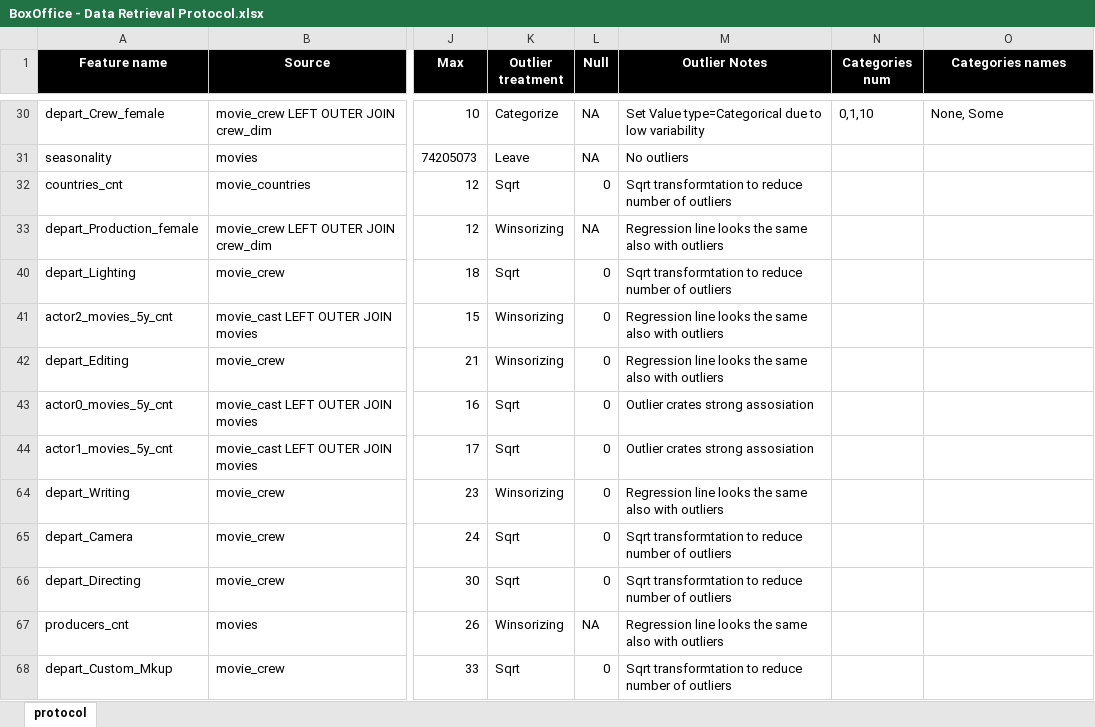
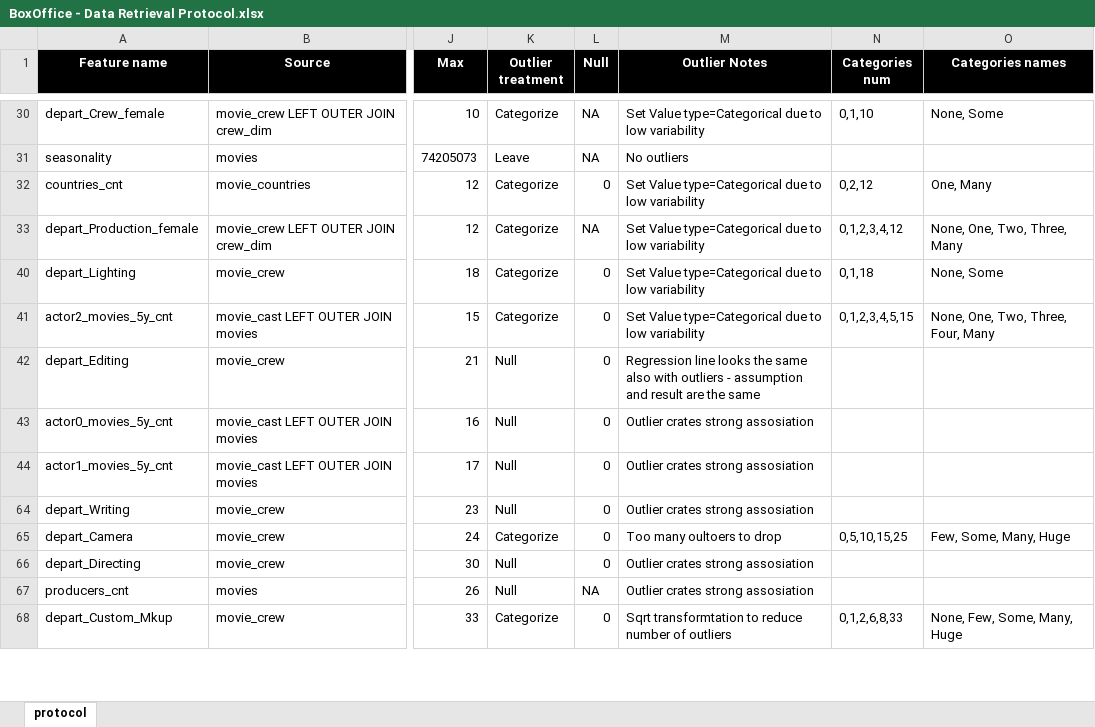
Before and after one commit to vladip1/DataScience, an Excel workbook: project/BoxOffice - Data Retrieval Protocol.xlsx, sheet protocol, drawn as a sheet; only a part is shown, gaps mark what is left out; values as stored, in another font and other column widths than the file's, no borders; the diff covers the shown part only; the diff names each change by its address in the sheet, - before the commit and + after, or states it on an @@ line.

```diff
--- a/project/BoxOffice - Data Retrieval Protocol.xlsx (sheet protocol)
+++ b/project/BoxOffice - Data Retrieval Protocol.xlsx (sheet protocol)
-K32 (Outlier treatment): Sqrt
+K32 (Outlier treatment): Categorize
-M32 (Outlier Notes): Sqrt transformtation to reduce number of outliers
+M32 (Outlier Notes): Set Value type=Categorical due to low variability
-N32 (Categories num): (empty)
+N32 (Categories num): 0,2,12
-O32 (Categories names): (empty)
+O32 (Categories names): One, Many
-K33 (Outlier treatment): Winsorizing
+K33 (Outlier treatment): Categorize
-M33 (Outlier Notes): Regression line looks the same also with outliers
+M33 (Outlier Notes): Set Value type=Categorical due to low variability
-N33 (Categories num): (empty)
+N33 (Categories num): 0,1,2,3,4,12
-O33 (Categories names): (empty)
+O33 (Categories names): None, One, Two, Three, Many
-K40 (Outlier treatment): Sqrt
+K40 (Outlier treatment): Categorize
-M40 (Outlier Notes): Sqrt transformtation to reduce number of outliers
+M40 (Outlier Notes): Set Value type=Categorical due to low variability
-N40 (Categories num): (empty)
+N40 (Categories num): 0,1,18
-O40 (Categories names): (empty)
+O40 (Categories names): None, Some
-K41 (Outlier treatment): Winsorizing
+K41 (Outlier treatment): Categorize
-M41 (Outlier Notes): Regression line looks the same also with outliers
+M41 (Outlier Notes): Set Value type=Categorical due to low variability
-N41 (Categories num): (empty)
+N41 (Categories num): 0,1,2,3,4,5,15
-O41 (Categories names): (empty)
+O41 (Categories names): None, One, Two, Three, Four, Many
-K42 (Outlier treatment): Winsorizing
+K42 (Outlier treatment): Null
-M42 (Outlier Notes): …with outliers
+M42 (Outlier Notes): …with outliers - assumption and result are the same
-K43:K44 (Outlier treatment): Sqrt
+K43:K44 (Outlier treatment): Null
-K64 (Outlier treatment): Winsorizing
+K64 (Outlier treatment): Null
-M64 (Outlier Notes): Regression line looks the same also with outliers
+M64 (Outlier Notes): Outlier crates strong assosiation
-K65 (Outlier treatment): Sqrt
+K65 (Outlier treatment): Categorize
-M65 (Outlier Notes): Sqrt transformtation to reduce number of outliers
+M65 (Outlier Notes): Too many oultoers to drop
-N65 (Categories num): (empty)
+N65 (Categories num): 0,5,10,15,25
-O65 (Categories names): (empty)
+O65 (Categories names): Few, Some, Many, Huge
-K66 (Outlier treatment): Sqrt
+K66 (Outlier treatment): Null
-M66 (Outlier Notes): Sqrt transformtation to reduce number of outliers
+M66 (Outlier Notes): Outlier crates strong assosiation
-K67 (Outlier treatment): Winsorizing
+K67 (Outlier treatment): Null
-M67 (Outlier Notes): Regression line looks the same also with outliers
+M67 (Outlier Notes): Outlier crates strong assosiation
-K68 (Outlier treatment): Sqrt
+K68 (Outlier treatment): Categorize
-N68 (Categories num): (empty)
+N68 (Categories num): 0,1,2,6,8,33
-O68 (Categories names): (empty)
+O68 (Categories names): None, Few, Some, Many, Huge
```
Also changed, not shown: 15 edited cells elsewhere in this sheet, 3 other files.
